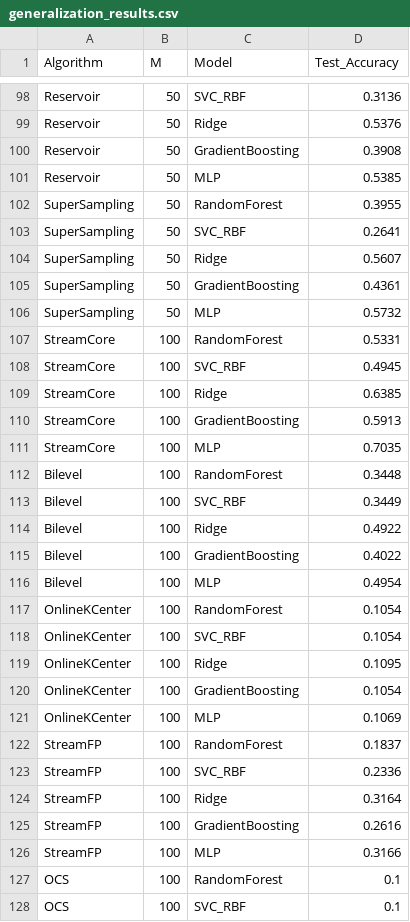
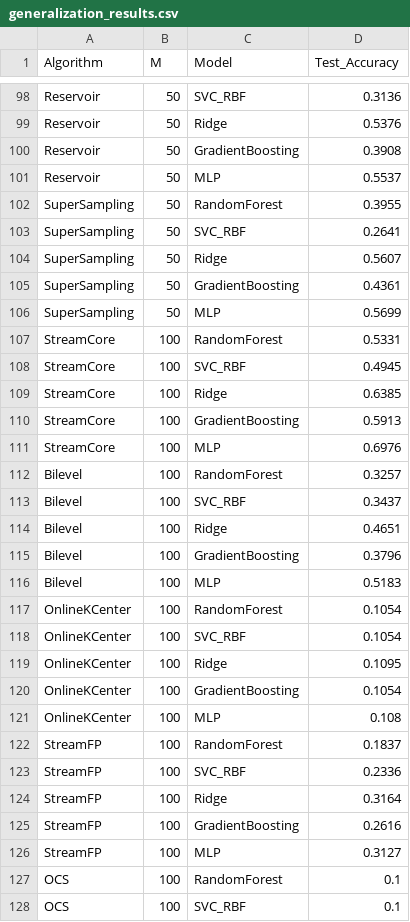
Before and after one commit to alephhNull/Streaming-Coreset, a CSV file: generalization_results/generalization_results.csv, drawn as a sheet; only a part is shown, gaps mark what is left out; the diff covers the shown part only.

```diff
--- a/generalization_results/generalization_results.csv
+++ b/generalization_results/generalization_results.csv
@@ -100,3 +100,3 @@ Reservoir,50,Ridge,0.5376
 Reservoir,50,GradientBoosting,0.3908
-Reservoir,50,MLP,0.5385
+Reservoir,50,MLP,0.5537
 SuperSampling,50,RandomForest,0.3955
@@ -105,3 +105,3 @@ SuperSampling,50,Ridge,0.5607
 SuperSampling,50,GradientBoosting,0.4361
-SuperSampling,50,MLP,0.5732
+SuperSampling,50,MLP,0.5699
 StreamCore,100,RandomForest,0.5331
@@ -110,8 +110,8 @@ StreamCore,100,Ridge,0.6385
 StreamCore,100,GradientBoosting,0.5913
-StreamCore,100,MLP,0.7035
-Bilevel,100,RandomForest,0.3448
-Bilevel,100,SVC_RBF,0.3449
-Bilevel,100,Ridge,0.4922
-Bilevel,100,GradientBoosting,0.4022
-Bilevel,100,MLP,0.4954
+StreamCore,100,MLP,0.6976
+Bilevel,100,RandomForest,0.3257
+Bilevel,100,SVC_RBF,0.3437
+Bilevel,100,Ridge,0.4651
+Bilevel,100,GradientBoosting,0.3796
+Bilevel,100,MLP,0.5183
 OnlineKCenter,100,RandomForest,0.1054
@@ -120,3 +120,3 @@ OnlineKCenter,100,Ridge,0.1095
 OnlineKCenter,100,GradientBoosting,0.1054
-OnlineKCenter,100,MLP,0.1069
+OnlineKCenter,100,MLP,0.108
 StreamFP,100,RandomForest,0.1837
@@ -125,3 +125,3 @@ StreamFP,100,Ridge,0.3164
 StreamFP,100,GradientBoosting,0.2616
-StreamFP,100,MLP,0.3166
+StreamFP,100,MLP,0.3127
 OCS,100,RandomForest,0.1
```
Also changed, not shown: 39 edited cells elsewhere in this file, 10 other files.
